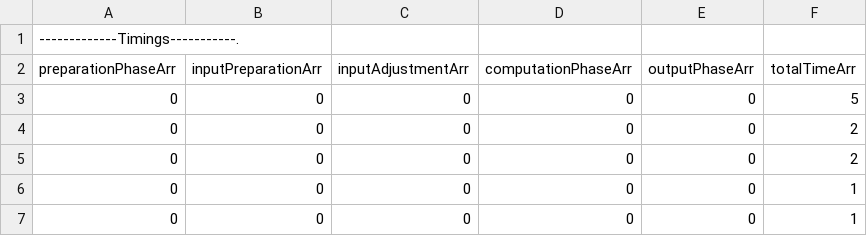
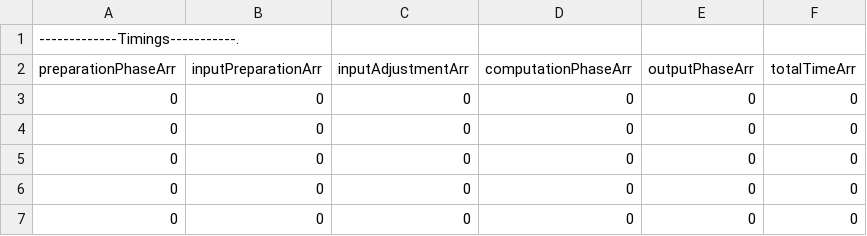
Before and after one commit to cryptobiu/MPCHonestMajority, a CSV file: testadd.txtTimes3.csv, drawn as a sheet.

```diff
--- a/testadd.txtTimes3.csv
+++ b/testadd.txtTimes3.csv
@@ -2,6 +2,6 @@
 preparationPhaseArr,inputPreparationArr,inputAdjustmentArr,computationPhaseArr,outputPhaseArr, totalTimeArr,
-0,0,0,0,0,5,
-0,0,0,0,0,2,
-0,0,0,0,0,2,
-0,0,0,0,0,1,
-0,0,0,0,0,1,
+0,0,0,0,0,0,
+0,0,0,0,0,0,
+0,0,0,0,0,0,
+0,0,0,0,0,0,
+0,0,0,0,0,0,
```
Also changed, not shown: testadd.txtTimes1.csv, testadd.txtTimes2.csv, 3 other files.
